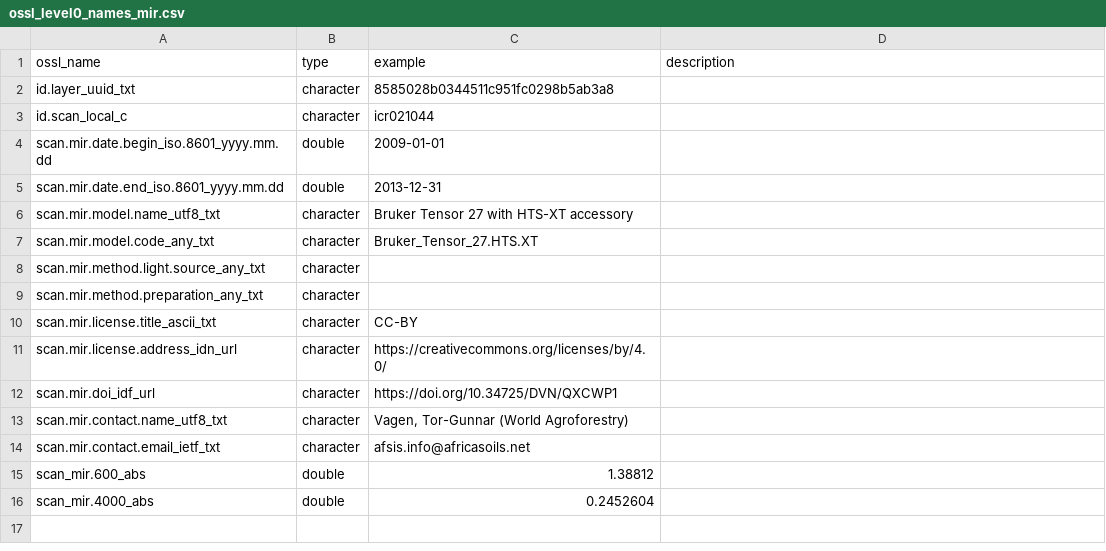
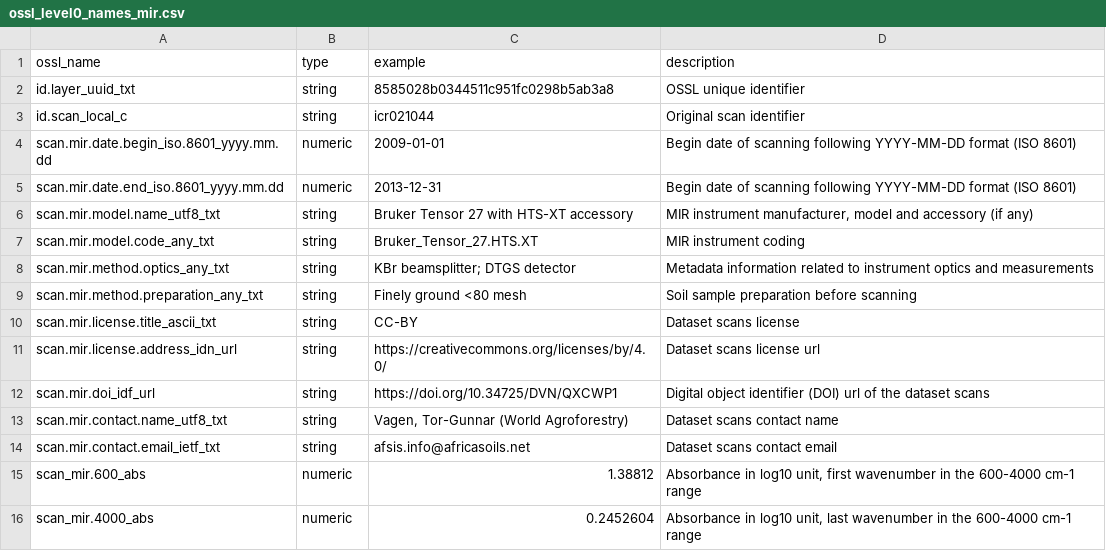
Before and after one commit to soilspectroscopy/ossl-imports, a CSV file: out/ossl_level0_names_mir.csv, drawn as a sheet.

```diff
--- a/out/ossl_level0_names_mir.csv
+++ b/out/ossl_level0_names_mir.csv
@@ -1,16 +1,16 @@
 ossl_name,type,example,description
-id.layer_uuid_txt,character,8585028b0344511c951fc0298b5ab3a8,
-id.scan_local_c,character,icr021044,
-scan.mir.date.begin_iso.8601_yyyy.mm.dd,double,2009-01-01,
-scan.mir.date.end_iso.8601_yyyy.mm.dd,double,2013-12-31,
-scan.mir.model.name_utf8_txt,character,Bruker Tensor 27 with HTS-XT accessory,
-scan.mir.model.code_any_txt,character,Bruker_Tensor_27.HTS.XT,
-scan.mir.method.light.source_any_txt,character,,
-scan.mir.method.preparation_any_txt,character,,
-scan.mir.license.title_ascii_txt,character,CC-BY,
-scan.mir.license.address_idn_url,character,https://creativecommons.org/licenses/by/4.0/,
-scan.mir.doi_idf_url,character,https://doi.org/10.34725/DVN/QXCWP1,
-scan.mir.contact.name_utf8_txt,character,"Vagen, Tor-Gunnar (World Agroforestry)",
-scan.mir.contact.email_ietf_txt,character,afsis.info@africasoils.net,
-scan_mir.600_abs,double,1.38812,
-scan_mir.4000_abs,double,0.2452604,
+id.layer_uuid_txt,string,8585028b0344511c951fc0298b5ab3a8,OSSL unique identifier
+id.scan_local_c,string,icr021044,Original scan identifier
+scan.mir.date.begin_iso.8601_yyyy.mm.dd,numeric,2009-01-01,Begin date of scanning following YYYY-MM-DD format (ISO 8601)
+scan.mir.date.end_iso.8601_yyyy.mm.dd,numeric,2013-12-31,Begin date of scanning following YYYY-MM-DD format (ISO 8601)
+scan.mir.model.name_utf8_txt,string,Bruker Tensor 27 with HTS-XT accessory,"MIR instrument manufacturer, model and accessory (if any)"
+scan.mir.model.code_any_txt,string,Bruker_Tensor_27.HTS.XT,MIR instrument coding
+scan.mir.method.optics_any_txt,string,KBr beamsplitter; DTGS detector,Metadata information related to instrument optics and measurements
+scan.mir.method.preparation_any_txt,string,Finely ground <80 mesh,Soil sample preparation before scanning
+scan.mir.license.title_ascii_txt,string,CC-BY,Dataset scans license
+scan.mir.license.address_idn_url,string,https://creativecommons.org/licenses/by/4.0/,Dataset scans license url
+scan.mir.doi_idf_url,string,https://doi.org/10.34725/DVN/QXCWP1,Digital object identifier (DOI) url of the dataset scans
+scan.mir.contact.name_utf8_txt,string,"Vagen, Tor-Gunnar (World Agroforestry)",Dataset scans contact name
+scan.mir.contact.email_ietf_txt,string,afsis.info@africasoils.net,Dataset scans contact email
+scan_mir.600_abs,numeric,1.38812,"Absorbance in log10 unit, first wavenumber in the 600-4000 cm-1 range"
+scan_mir.4000_abs,numeric,0.2452604,"Absorbance in log10 unit, last wavenumber in the 600-4000 cm-1 range"
```
Also changed, not shown: out/ossl_level0_names_soillab.csv, out/ossl_level0_names_soilsite.csv, 7 other files.
